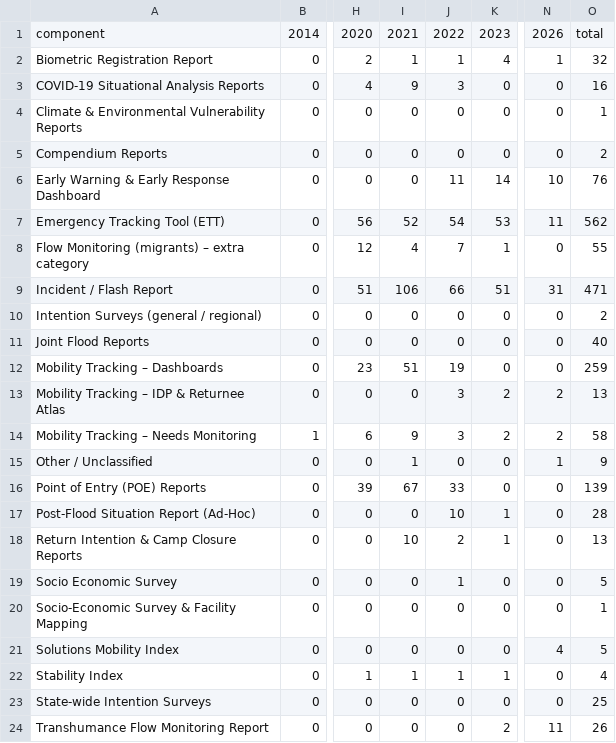
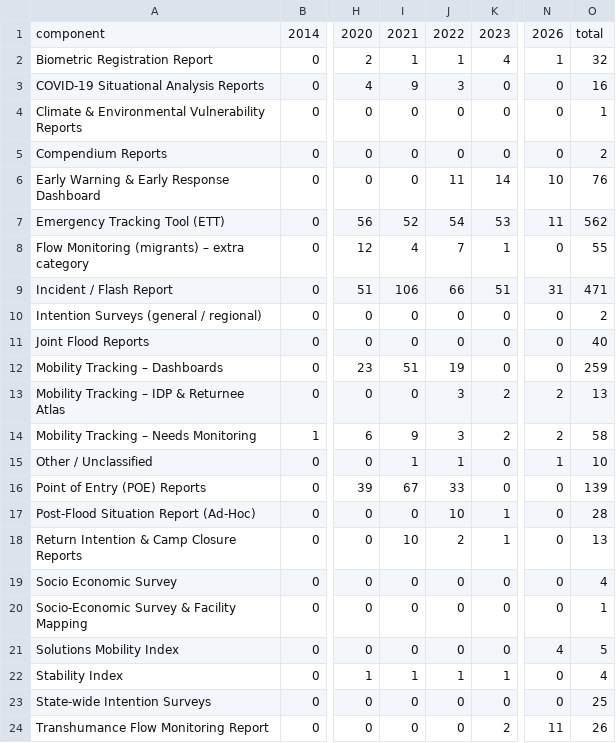
Before and after one commit to Pelumi-2025/dtm-nigeria-tracker, a CSV file: data/counts_component_by_year.csv, drawn as a sheet; only a part is shown, gaps mark what is left out; the diff names each change by its address in the sheet, - before the commit and + after, or states it on an @@ line.

```diff
--- a/data/counts_component_by_year.csv
+++ b/data/counts_component_by_year.csv
-J15: 0
+J15: 1
-O15: 9
+O15: 10
-J19: 1
+J19: 0
-O19: 5
+O19: 4
```
Also changed, not shown: data/reports.csv, 3 other files.
